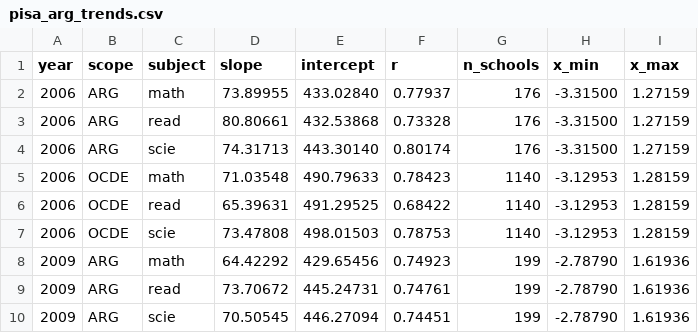
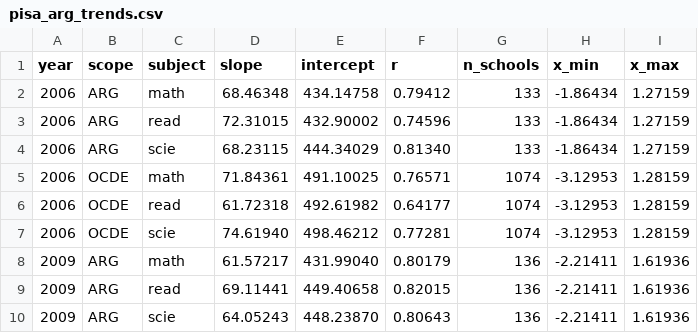
Before and after one commit to rquiroga7/PISA_2025_ARG, a CSV file: data/pisa_arg_trends.csv, drawn as a sheet; only a part is shown; the diff covers the shown part only.

```diff
--- a/data/pisa_arg_trends.csv
+++ b/data/pisa_arg_trends.csv
@@ -1,10 +1,10 @@
 year,scope,subject,slope,intercept,r,n_schools,x_min,x_max
-2006,ARG,math,73.89955,433.02840,0.77937,176,-3.31500,1.27159
-2006,ARG,read,80.80661,432.53868,0.73328,176,-3.31500,1.27159
-2006,ARG,scie,74.31713,443.30140,0.80174,176,-3.31500,1.27159
-2006,OCDE,math,71.03548,490.79633,0.78423,1140,-3.12953,1.28159
-2006,OCDE,read,65.39631,491.29525,0.68422,1140,-3.12953,1.28159
-2006,OCDE,scie,73.47808,498.01503,0.78753,1140,-3.12953,1.28159
-2009,ARG,math,64.42292,429.65456,0.74923,199,-2.78790,1.61936
-2009,ARG,read,73.70672,445.24731,0.74761,199,-2.78790,1.61936
-2009,ARG,scie,70.50545,446.27094,0.74451,199,-2.78790,1.61936
+2006,ARG,math,68.46348,434.14758,0.79412,133,-1.86434,1.27159
+2006,ARG,read,72.31015,432.90002,0.74596,133,-1.86434,1.27159
+2006,ARG,scie,68.23115,444.34029,0.81340,133,-1.86434,1.27159
+2006,OCDE,math,71.84361,491.10025,0.76571,1074,-3.12953,1.28159
+2006,OCDE,read,61.72318,492.61982,0.64177,1074,-3.12953,1.28159
+2006,OCDE,scie,74.61940,498.46212,0.77281,1074,-3.12953,1.28159
+2009,ARG,math,61.57217,431.99040,0.80179,136,-2.21411,1.61936
+2009,ARG,read,69.11441,449.40658,0.82015,136,-2.21411,1.61936
+2009,ARG,scie,64.05243,448.23870,0.80643,136,-2.21411,1.61936
```
Also changed, not shown: 138 edited cells elsewhere in this file, 11 other files.
